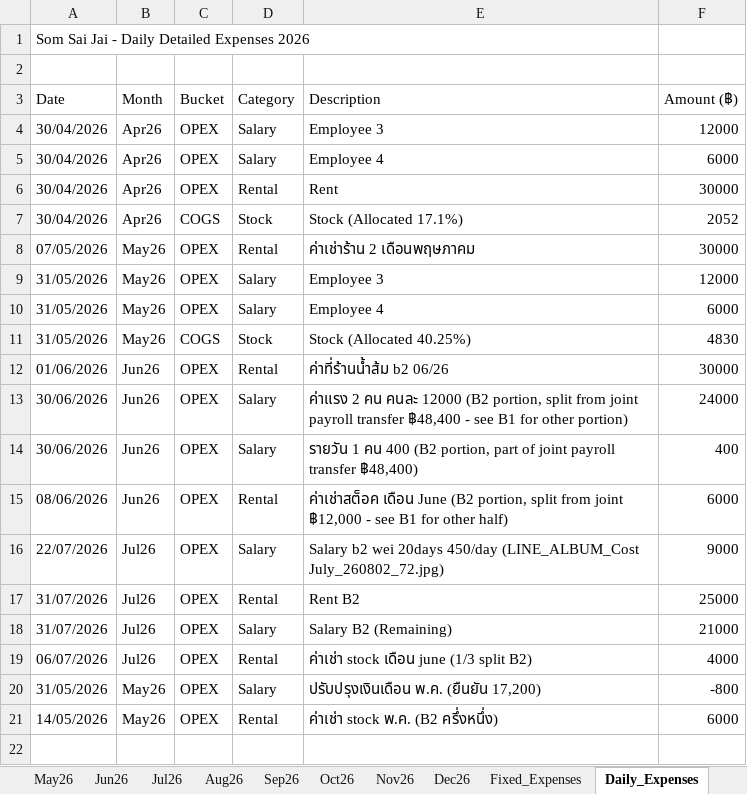
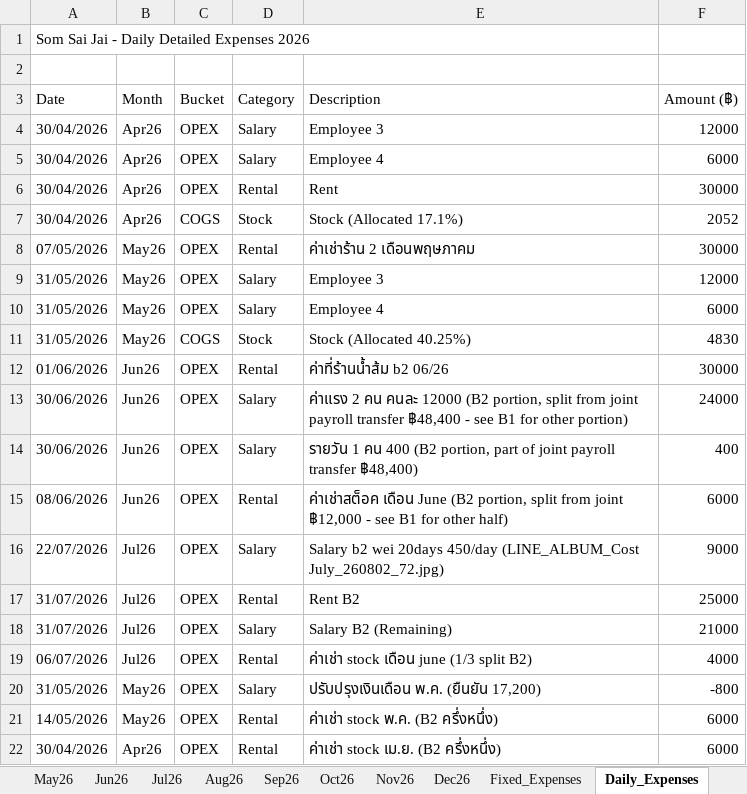
Before and after one commit to metasith-blessme/Somsaijai-Dashboard, an Excel workbook: 3_Automation_Dashboard/SomSaiJai_Dashboard_B2_2026.xlsx, sheet Daily_Expenses, drawn as a sheet; values as stored, in another font and other column widths than the file's, no borders; the diff names each change by its address in the sheet, - before the commit and + after, or states it on an @@ line.

```diff
--- a/3_Automation_Dashboard/SomSaiJai_Dashboard_B2_2026.xlsx (sheet Daily_Expenses)
+++ b/3_Automation_Dashboard/SomSaiJai_Dashboard_B2_2026.xlsx (sheet Daily_Expenses)
+row 22: 30/04/2026 | Apr26 | OPEX | Rental | ค่าเช่า stock เม.ย. (B2 ครึ่งหนึ่ง) | 6000
```
Also changed, not shown: 3_Automation_Dashboard/SomSaiJai_Dashboard_B1_2026.xlsx, 21 other files.
